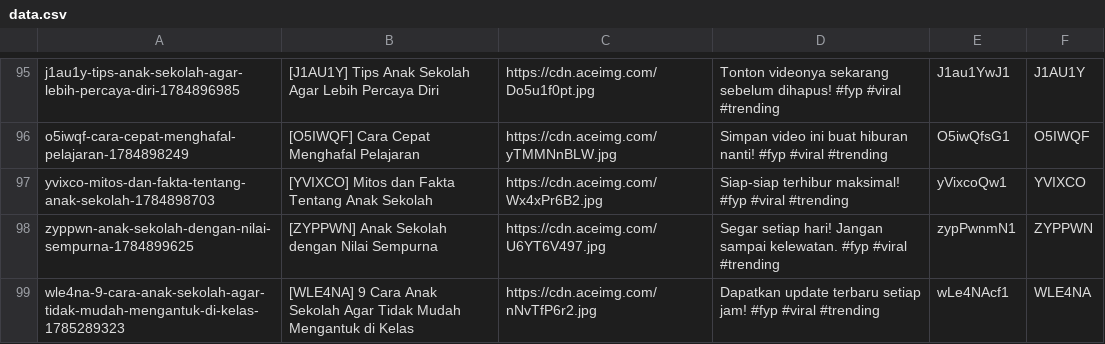
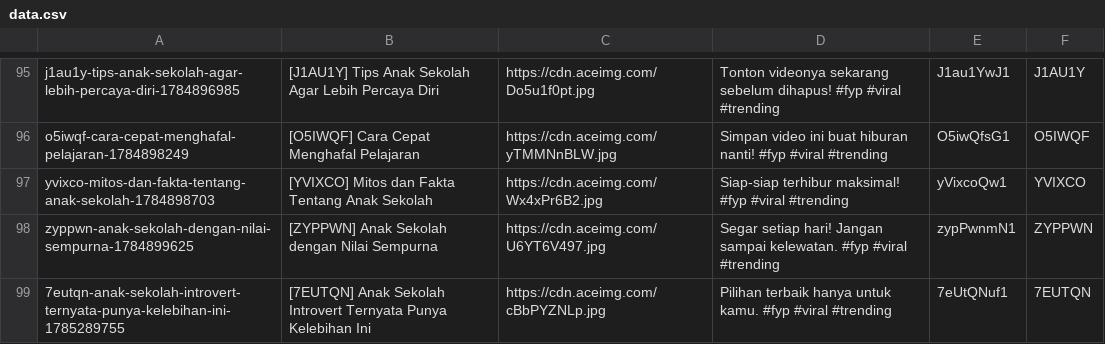
Before and after one commit to mrslurak1-design/data, a CSV file: data.csv, drawn as a sheet; only a part is shown, gaps mark what is left out.

Commit message:
Update database CSV via Blogger Admin Panel

```diff
--- a/data.csv
+++ b/data.csv
@@ -98,2 +98,2 @@ yvixco-mitos-dan-fakta-tentang-anak-sekolah-1784898703,[YVIXCO] Mitos dan Fakta
 zyppwn-anak-sekolah-dengan-nilai-sempurna-1784899625,[ZYPPWN] Anak Sekolah dengan Nilai Sempurna,https://cdn.aceimg.com/U6YT6V497.jpg,Segar setiap hari! Jangan sampai kelewatan. #fyp #viral #trending,zypPwnmN1,ZYPPWN
-wle4na-9-cara-anak-sekolah-agar-tidak-mudah-mengantuk-di-kelas-1785289323,[WLE4NA] 9 Cara Anak Sekolah Agar Tidak Mudah Mengantuk di Kelas,https://cdn.aceimg.com/nNvTfP6r2.jpg,Dapatkan update terbaru setiap jam! #fyp #viral #trending,wLe4NAcf1,WLE4NA
+7eutqn-anak-sekolah-introvert-ternyata-punya-kelebihan-ini-1785289755,[7EUTQN] Anak Sekolah Introvert Ternyata Punya Kelebihan Ini,https://cdn.aceimg.com/cBbPYZNLp.jpg,Pilihan terbaik hanya untuk kamu. #fyp #viral #trending,7eUtQNuf1,7EUTQN
```
